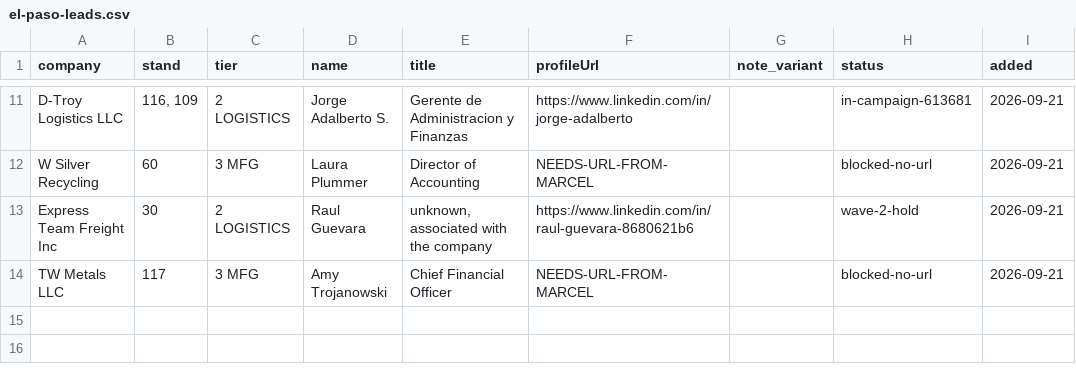
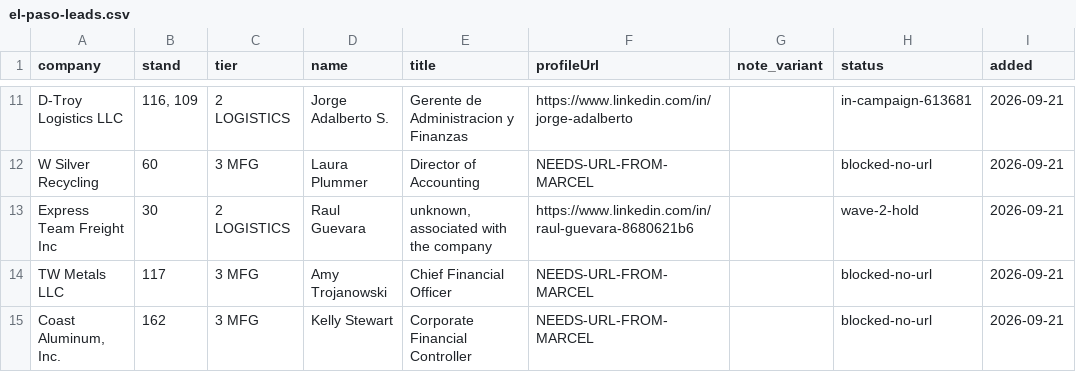
Before and after one commit to remymarcel-dot/houston-re-terminal, a CSV file: data/fx/events/el-paso-leads.csv, drawn as a sheet; only a part is shown, gaps mark what is left out.

```diff
--- a/data/fx/events/el-paso-leads.csv
+++ b/data/fx/events/el-paso-leads.csv
@@ -14 +14,2 @@ Express Team Freight Inc,30,2 LOGISTICS,Raul Guevara,"unknown, associated with t
 TW Metals LLC,117,3 MFG,Amy Trojanowski,Chief Financial Officer,NEEDS-URL-FROM-MARCEL,,blocked-no-url,2026-09-21
+"Coast Aluminum, Inc.",162,3 MFG,Kelly Stewart,Corporate Financial Controller,NEEDS-URL-FROM-MARCEL,,blocked-no-url,2026-09-21
```
Also changed, not shown: 1 other file.
